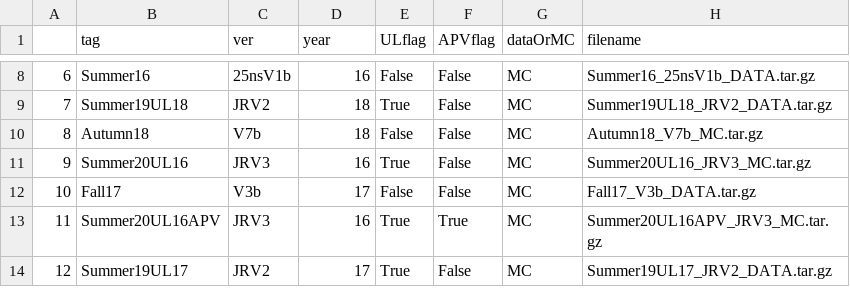
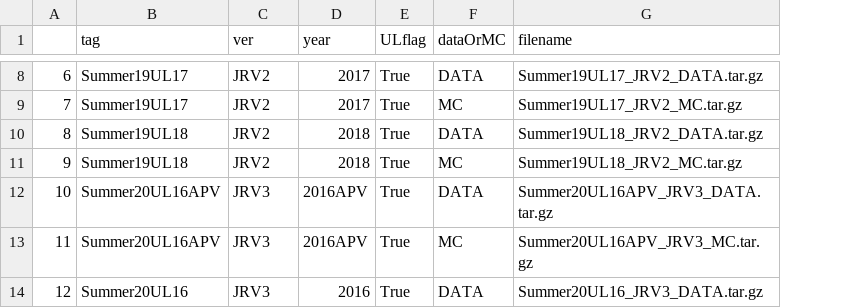
Before and after one commit to lcorcodilos/TIMBER, a CSV file: TIMBER/data/JER/ledger.csv, drawn as a sheet; only a part is shown, gaps mark what is left out; removed rows and columns are numbered as before the commit, all else as after; the diff covers the shown part only; the diff names each change by its address in the sheet, - before the commit and + after, or states it on an @@ line.

```diff
--- a/TIMBER/data/JER/ledger.csv
+++ b/TIMBER/data/JER/ledger.csv
-column F (APVflag), rows 8-14: False | False | False | False | False | True | False
-B8 (tag): Summer16
+B8 (tag): Summer19UL17
-C8 (ver): 25nsV1b
+C8 (ver): JRV2
-D8 (year): 16
+D8 (year): 2017
-E8 (ULflag): False
+E8 (ULflag): True
-F8 (dataOrMC): MC
+F8 (dataOrMC): DATA
-G8 (filename): Summer16_25nsV1b_DATA.tar.gz
+G8 (filename): Summer19UL17_JRV2_DATA.tar.gz
-B9 (tag): Summer19UL18
+B9 (tag): Summer19UL17
-D9 (year): 18
+D9 (year): 2017
-G9 (filename): Summer19UL18_JRV2_DATA.tar.gz
+G9 (filename): Summer19UL17_JRV2_MC.tar.gz
-B10 (tag): Autumn18
+B10 (tag): Summer19UL18
-C10 (ver): V7b
+C10 (ver): JRV2
-D10 (year): 18
+D10 (year): 2018
-E10 (ULflag): False
+E10 (ULflag): True
-F10 (dataOrMC): MC
+F10 (dataOrMC): DATA
-G10 (filename): Autumn18_V7b_MC.tar.gz
+G10 (filename): Summer19UL18_JRV2_DATA.tar.gz
-B11 (tag): Summer20UL16
+B11 (tag): Summer19UL18
-C11 (ver): JRV3
+C11 (ver): JRV2
-D11 (year): 16
+D11 (year): 2018
-G11 (filename): Summer20UL16_JRV3_MC.tar.gz
+G11 (filename): Summer19UL18_JRV2_MC.tar.gz
-B12 (tag): Fall17
+B12 (tag): Summer20UL16APV
-C12 (ver): V3b
+C12 (ver): JRV3
-D12 (year): 17
+D12 (year): 2016APV
-E12 (ULflag): False
+E12 (ULflag): True
-F12 (dataOrMC): MC
+F12 (dataOrMC): DATA
-G12 (filename): Fall17_V3b_DATA.tar.gz
+G12 (filename): Summer20UL16APV_JRV3_DATA.tar.gz
-D13 (year): 16
+D13 (year): 2016APV
-B14 (tag): Summer19UL17
+B14 (tag): Summer20UL16
-C14 (ver): JRV2
+C14 (ver): JRV3
-D14 (year): 17
+D14 (year): 2016
-F14 (dataOrMC): MC
+F14 (dataOrMC): DATA
-G14 (filename): Summer19UL17_JRV2_DATA.tar.gz
+G14 (filename): Summer20UL16_JRV3_DATA.tar.gz
```
Also changed, not shown: 31 edited cells elsewhere in this file, TIMBER/data/JES/ledger.csv, 28 other files.
